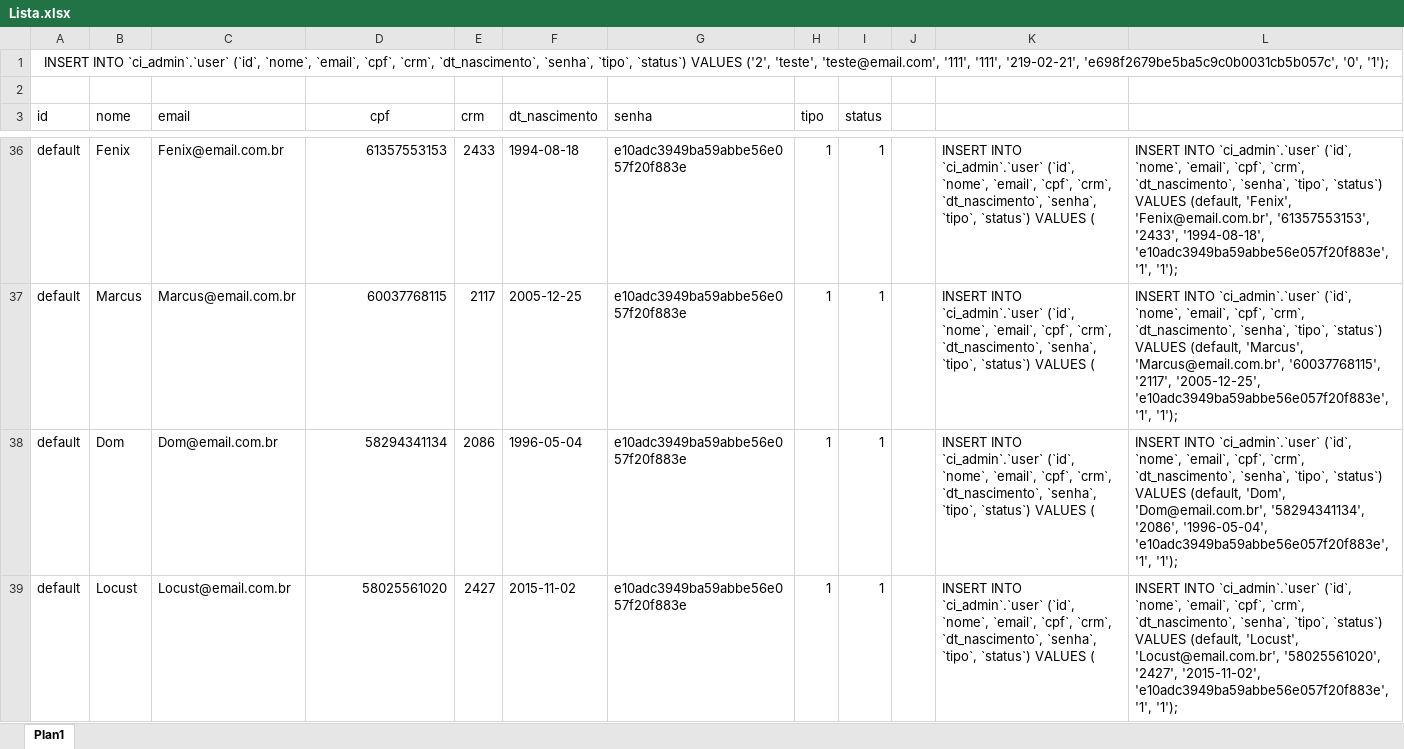
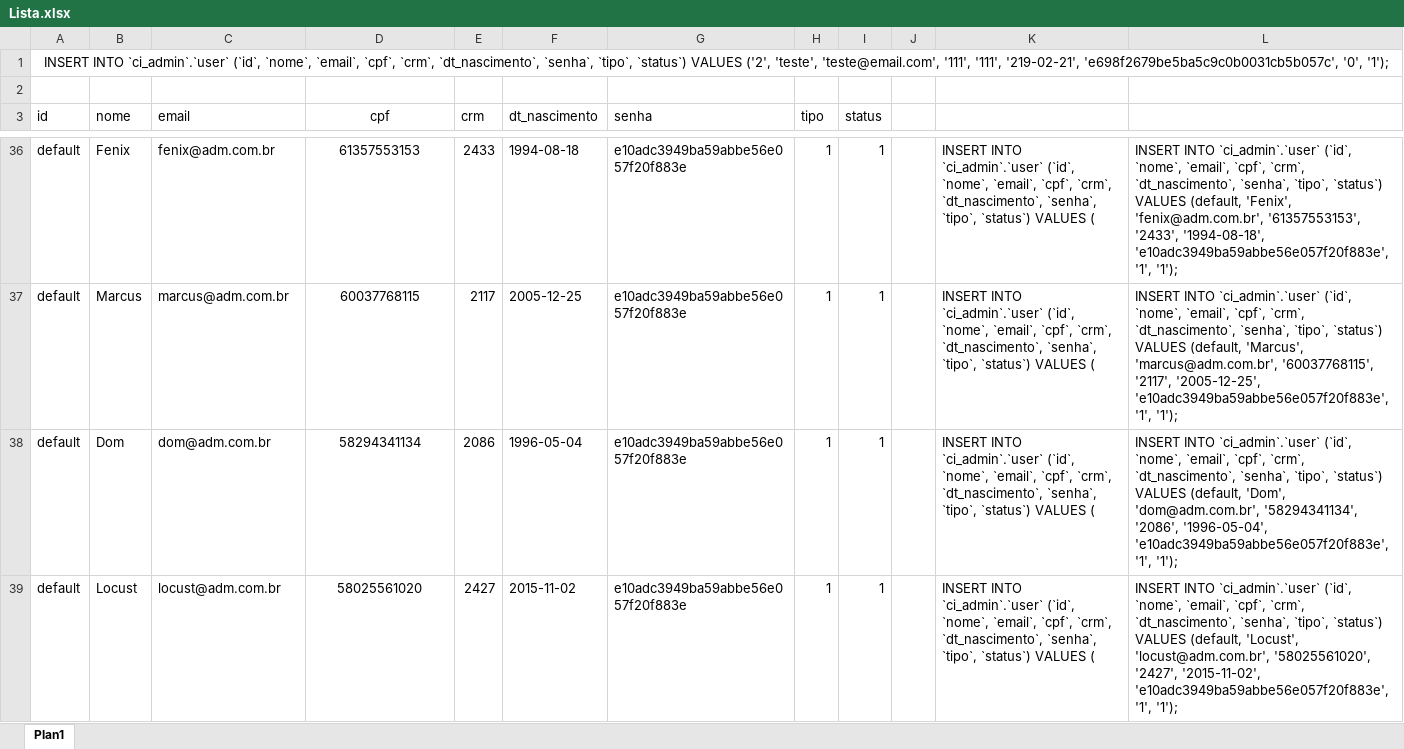
Before and after one commit to roger8b/droncall, an Excel workbook: sql/Lista.xlsx, sheet Plan1, drawn as a sheet; only a part is shown, gaps mark what is left out; values as stored, in another font and other column widths than the file's, no borders; the diff covers the shown part only; the diff names each change by its address in the sheet, - before the commit and + after, or states it on an @@ line.

```diff
--- a/sql/Lista.xlsx (sheet Plan1)
+++ b/sql/Lista.xlsx (sheet Plan1)
-C36 (email): Fenix@email.com.br
+C36 (email): fenix@adm.com.br
-D36:D39 alignment: right
+D36:D39 alignment: center
-L36: …(default, 'Fenix', 'Fenix@email.com.br', '61357553153', '2433',…
+L36: …(default, 'Fenix', 'fenix@adm.com.br', '61357553153', '2433',…
-C37 (email): Marcus@email.com.br
+C37 (email): marcus@adm.com.br
-L37: …(default, 'Marcus', 'Marcus@email.com.br', '60037768115', '2117',…
+L37: …(default, 'Marcus', 'marcus@adm.com.br', '60037768115', '2117',…
-C38 (email): Dom@email.com.br
+C38 (email): dom@adm.com.br
-L38: …(default, 'Dom', 'Dom@email.com.br', '58294341134', '2086',…
+L38: …(default, 'Dom', 'dom@adm.com.br', '58294341134', '2086',…
-C39 (email): Locust@email.com.br
+C39 (email): locust@adm.com.br
-L39: …(default, 'Locust', 'Locust@email.com.br', '58025561020', '2427',…
+L39: …(default, 'Locust', 'locust@adm.com.br', '58025561020', '2427',…
```
Also changed, not shown: 90 edited cells and cell formats elsewhere in this sheet, 2 other files.
